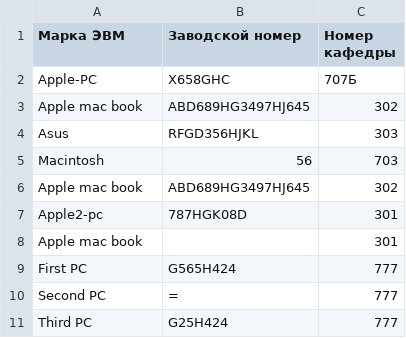
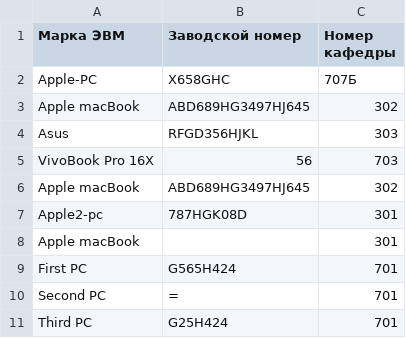
Before and after one commit to DrummerRed/Lab_project1, a CSV file: Program-2/ECM.csv, drawn as a sheet.

Commit message:
Program-2 - Final versiongit add source.cpp ECM_configuration.csv ECM.csv !

```diff
--- a/Program-2/ECM.csv
+++ b/Program-2/ECM.csv
@@ -2,10 +2,10 @@
 Apple-PC,X658GHC,707Б
-Apple mac book,ABD689HG3497HJ645,302
+Apple macBook,ABD689HG3497HJ645,302
 Asus,RFGD356HJKL,303
-Macintosh,56,703
-Apple mac book,ABD689HG3497HJ645,302
+VivoBook Pro 16X,56,703
+Apple macBook,ABD689HG3497HJ645,302
 Apple2-pc,787HGK08D,301
-Apple mac book,,301
-First PC,G565H424,777
-Second PC,=,777
-Third PC,G25H424,777
+Apple macBook,,301
+First PC,G565H424,701
+Second PC,=,701
+Third PC,G25H424,701
```
Also changed, not shown: Program-2/ECM_configuration.csv, 1 other file.
